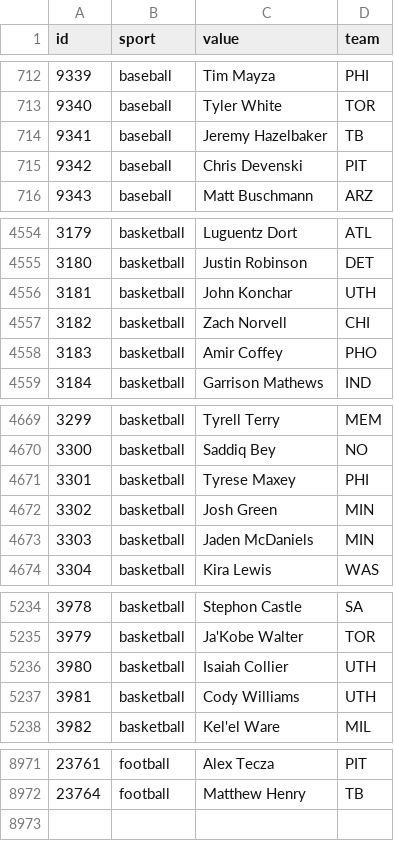
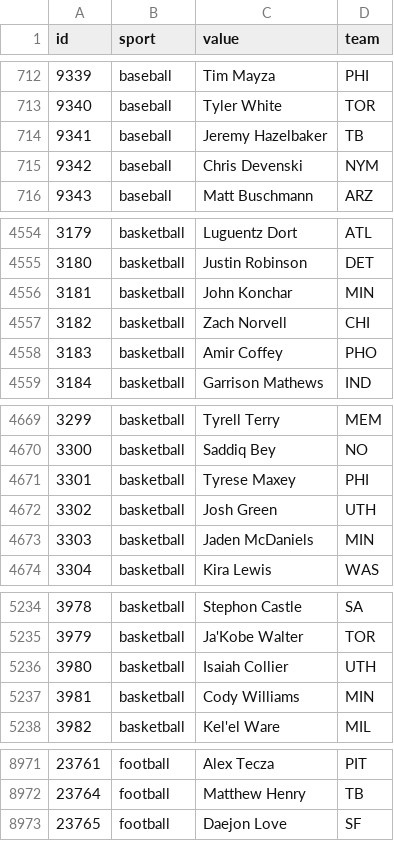
Before and after one commit to StatsVine/data-snapshots, a CSV file: csv/nfc/players-all.csv, drawn as a sheet; only a part is shown, gaps mark what is left out.

```diff
--- a/csv/nfc/players-all.csv
+++ b/csv/nfc/players-all.csv
@@ -714,3 +714,3 @@ id,sport,value,team
 9341,baseball,Jeremy Hazelbaker,TB
-9342,baseball,Chris Devenski,PIT
+9342,baseball,Chris Devenski,NYM
 9343,baseball,Matt Buschmann,ARZ
@@ -4555,3 +4555,3 @@ id,sport,value,team
 3180,basketball,Justin Robinson,DET
-3181,basketball,John Konchar,UTH
+3181,basketball,John Konchar,MIN
 3182,basketball,Zach Norvell,CHI
@@ -4671,3 +4671,3 @@ id,sport,value,team
 3301,basketball,Tyrese Maxey,PHI
-3302,basketball,Josh Green,MIN
+3302,basketball,Josh Green,UTH
 3303,basketball,Jaden McDaniels,MIN
@@ -5236,3 +5236,3 @@ id,sport,value,team
 3980,basketball,Isaiah Collier,UTH
-3981,basketball,Cody Williams,UTH
+3981,basketball,Cody Williams,MIN
 3982,basketball,Kel'el Ware,MIL
@@ -8972 +8972,2 @@ id,sport,value,team
 23764,football,Matthew Henry,TB
+23765,football,Daejon Love,SF
```
Also changed, not shown: csv/nfc/players-baseball.csv, csv/nfc/players-basketball.csv, 2 other files.
